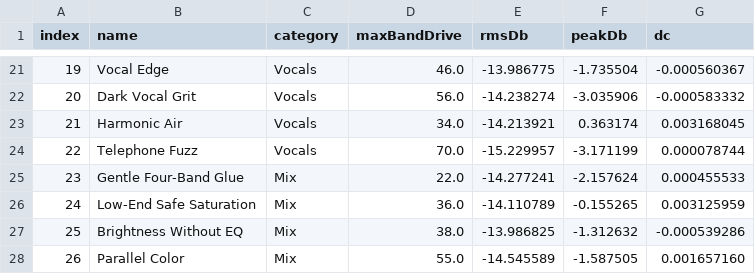
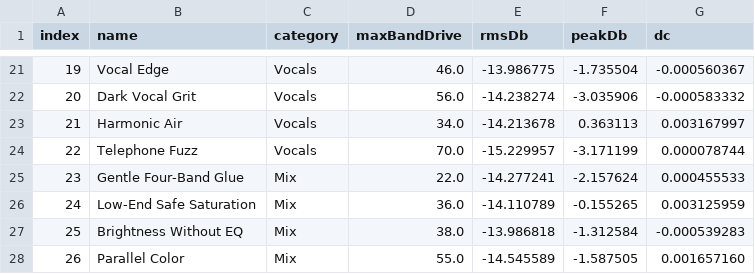
Before and after one commit to gusanaaman1-boop/FourColor, a CSV file: outputs/fingerprint-new.csv, drawn as a sheet; only a part is shown, gaps mark what is left out; the diff covers the shown part only.

```diff
--- a/outputs/fingerprint-new.csv
+++ b/outputs/fingerprint-new.csv
@@ -22,3 +22,3 @@ index,name,category,maxBandDrive,rmsDb,peakDb,dc
 20,Dark Vocal Grit,Vocals,56.0,-14.238274,-3.035906,-0.000583332
-21,Harmonic Air,Vocals,34.0,-14.213921,0.363174,0.003168045
+21,Harmonic Air,Vocals,34.0,-14.213678,0.363113,0.003167997
 22,Telephone Fuzz,Vocals,70.0,-15.229957,-3.171199,0.000078744
@@ -26,3 +26,3 @@ index,name,category,maxBandDrive,rmsDb,peakDb,dc
 24,Low-End Safe Saturation,Mix,36.0,-14.110789,-0.155265,0.003125959
-25,Brightness Without EQ,Mix,38.0,-13.986825,-1.312632,-0.000539286
+25,Brightness Without EQ,Mix,38.0,-13.986818,-1.312584,-0.000539283
 26,Parallel Color,Mix,55.0,-14.545589,-1.587505,0.001657160
```
Also changed, not shown: 32 edited cells elsewhere in this file, 4 other files.
